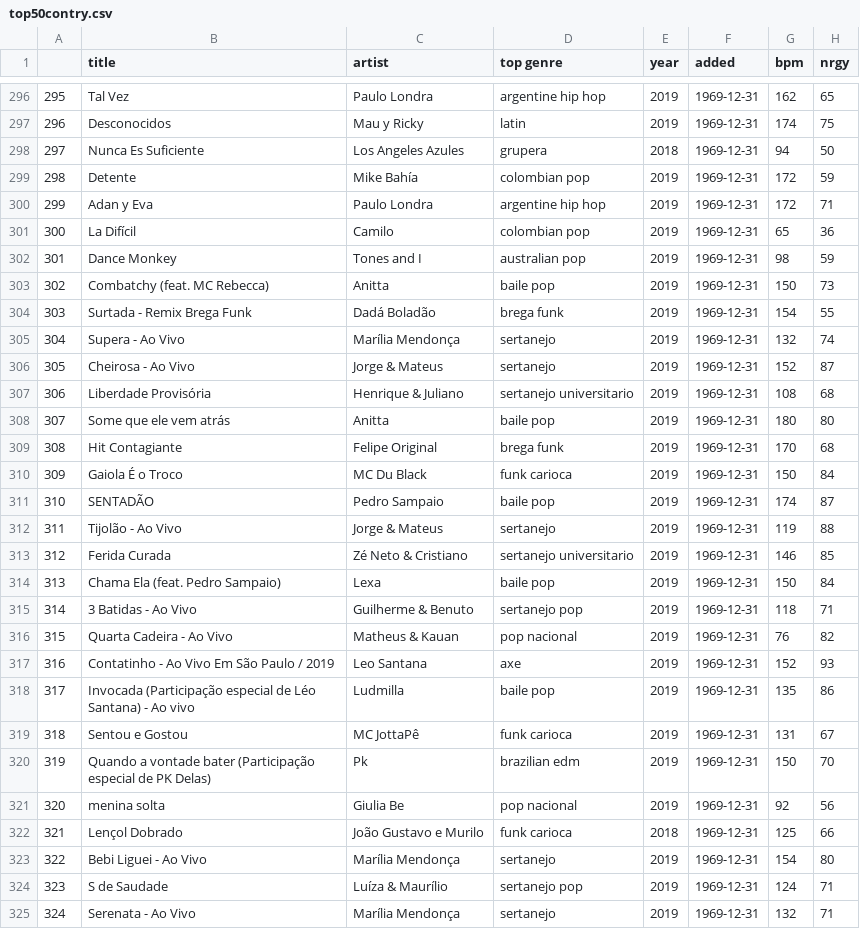
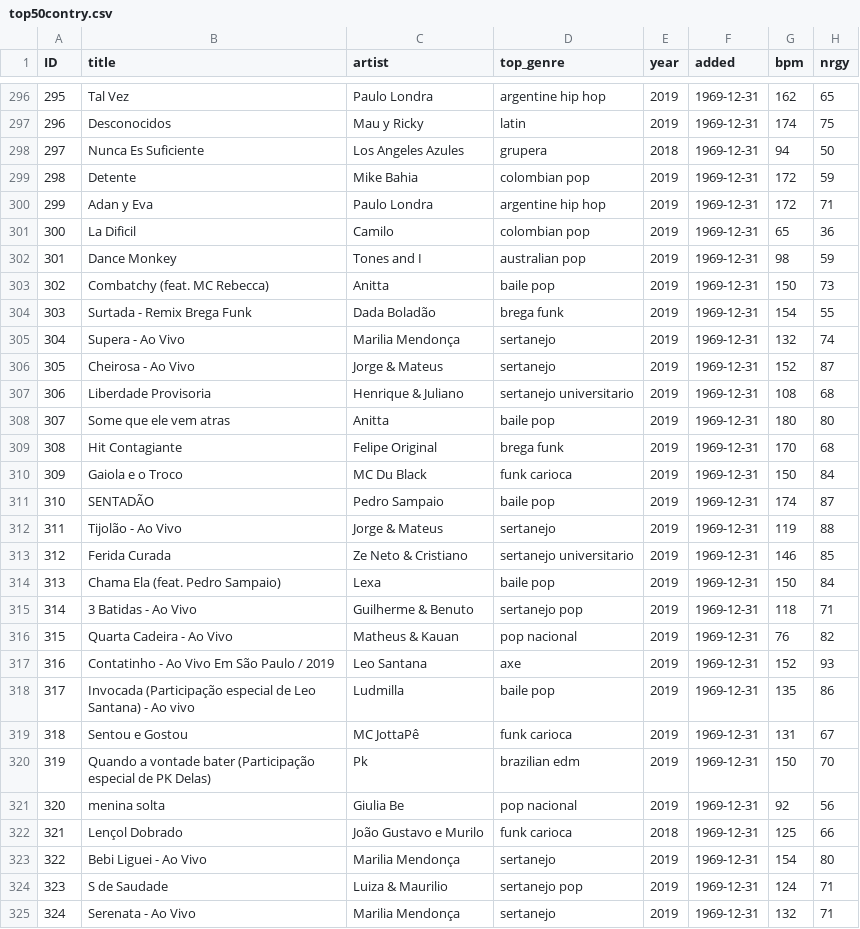
Before and after one commit to georgeob/Tacik_NS2020, a CSV file: top50contry.csv, drawn as a sheet; only a part is shown, gaps mark what is left out; the diff covers the shown part only; the diff names each change by its address in the sheet, - before the commit and + after, or states it on an @@ line.

Commit message:
Add files via upload
Oprava datasetu (prispôsobenie formatu)

```diff
--- a/top50contry.csv
+++ b/top50contry.csv
-A1: (empty)
+A1: ID
-D1: top genre
+D1: top_genre
-C299 (artist): Mike Bahía
+C299 (artist): Mike Bahia
-B301 (title): La Difícil
+B301 (title): La Dificil
-C304 (artist): Dadá Boladão
+C304 (artist): Dada Boladão
-C305 (artist): Marília Mendonça
+C305 (artist): Marilia Mendonça
-B307 (title): Liberdade Provisória
+B307 (title): Liberdade Provisoria
-B308 (title): Some que ele vem atrás
+B308 (title): Some que ele vem atras
-B310 (title): Gaiola É o Troco
+B310 (title): Gaiola e o Troco
-C313 (artist): Zé Neto & Cristiano
+C313 (artist): Ze Neto & Cristiano
-B318 (title): …especial de Léo Santana) -…
+B318 (title): …especial de Leo Santana) -…
-C323 (artist): Marília Mendonça
+C323 (artist): Marilia Mendonça
-C324 (artist): Luíza & Maurílio
+C324 (artist): Luiza & Maurilio
-C325 (artist): Marília Mendonça
+C325 (artist): Marilia Mendonça
```
Also changed, not shown: 110 edited cells elsewhere in this file.
